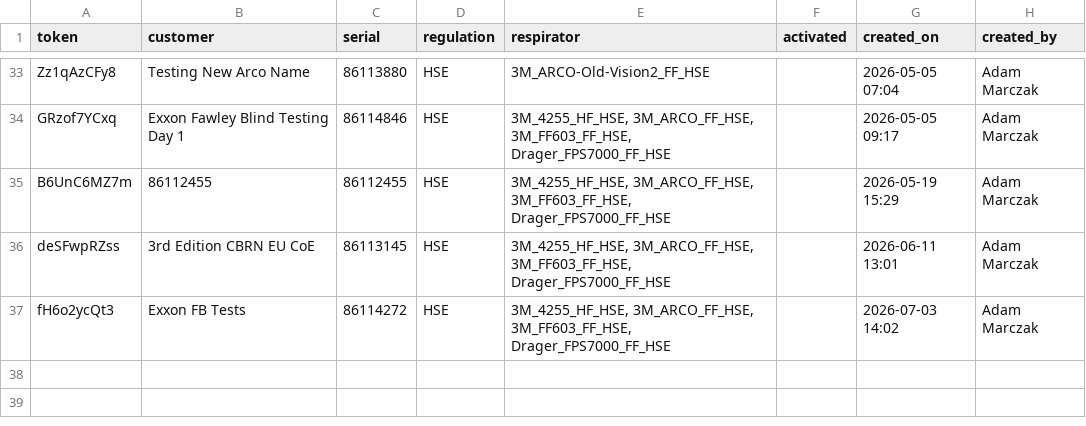
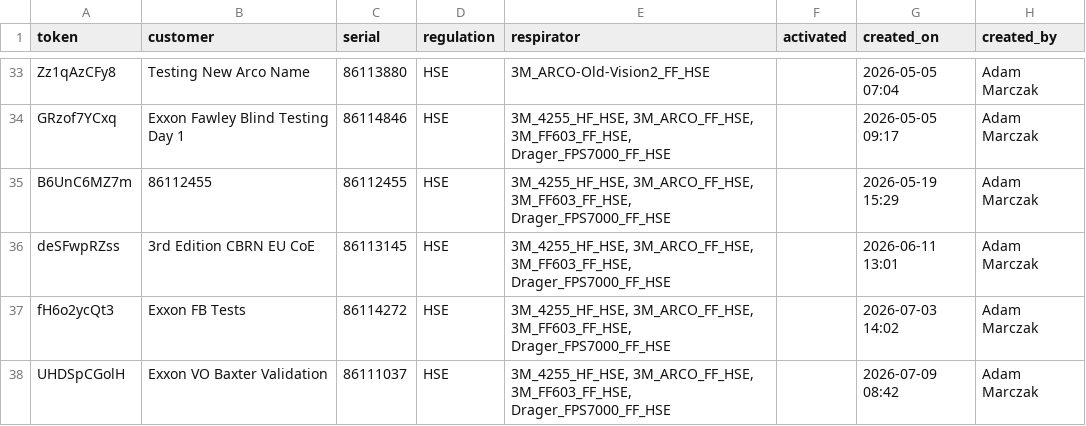
Before and after one commit to maciejnation/VirtualOperator, a CSV file: tokens.csv, drawn as a sheet; only a part is shown, gaps mark what is left out.

Commit message:
Add token for Exxon VO Baxter Validation

```diff
--- a/tokens.csv
+++ b/tokens.csv
@@ -37 +37,2 @@ deSFwpRZss,3rd Edition CBRN EU CoE,86113145,HSE,"3M_4255_HF_HSE, 3M_ARCO_FF_HSE,
 fH6o2ycQt3,Exxon FB Tests,86114272,HSE,"3M_4255_HF_HSE, 3M_ARCO_FF_HSE, 3M_FF603_FF_HSE, Drager_FPS7000_FF_HSE",,2026-07-03 14:02,Adam Marczak
+UHDSpCGolH,Exxon VO Baxter Validation,86111037,HSE,"3M_4255_HF_HSE, 3M_ARCO_FF_HSE, 3M_FF603_FF_HSE, Drager_FPS7000_FF_HSE",,2026-07-09 08:42,Adam Marczak
```
